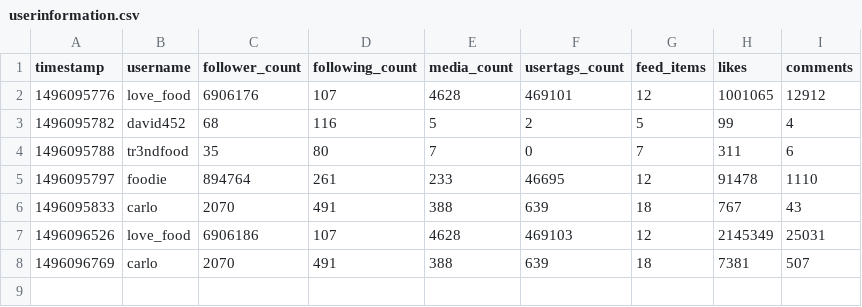
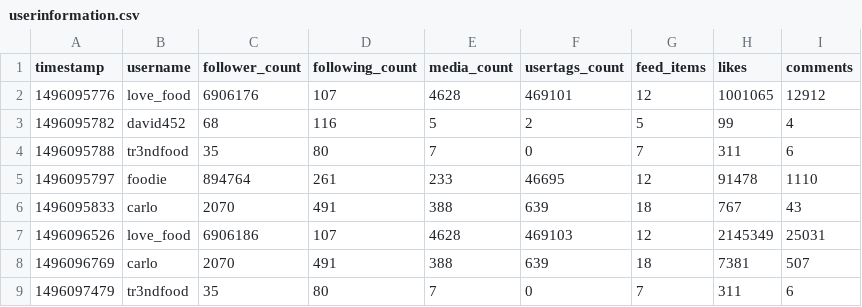
Before and after one commit to MoritzGruber/instabot, a CSV file: grabstatistics/phpapi/resources/userinformation.csv, drawn as a sheet.

```diff
--- a/grabstatistics/phpapi/resources/userinformation.csv
+++ b/grabstatistics/phpapi/resources/userinformation.csv
@@ -8 +8,2 @@ timestamp,username,follower_count,following_count,media_count,usertags_count,fee
 1496096769,carlo,2070,491,388,639,18,7381,507
+1496097479,tr3ndfood,35,80,7,0,7,311,6
```
Also changed, not shown: 2 other files.
